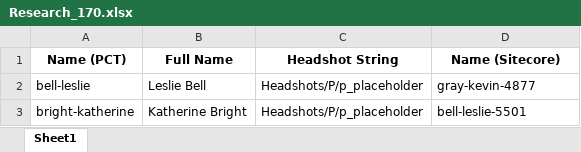
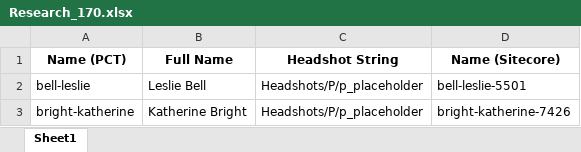
Before and after one commit to matthew-webber/people-card-cli, an Excel workbook: people_reports/Research_170.xlsx, sheet Sheet1, drawn as a sheet; values as stored, in another font and other column widths than the file's, no borders; the diff names each change by its address in the sheet, - before the commit and + after, or states it on an @@ line.

```diff
--- a/people_reports/Research_170.xlsx (sheet Sheet1)
+++ b/people_reports/Research_170.xlsx (sheet Sheet1)
-D2 (Name (Sitecore)): gray-kevin-4877
+D2 (Name (Sitecore)): bell-leslie-5501
-D3 (Name (Sitecore)): bell-leslie-5501
+D3 (Name (Sitecore)): bright-katherine-7426
```
Also changed, not shown: people_reports/Enterprise_16.xlsx, people_reports/Research_80.xlsx, 22 other files.
